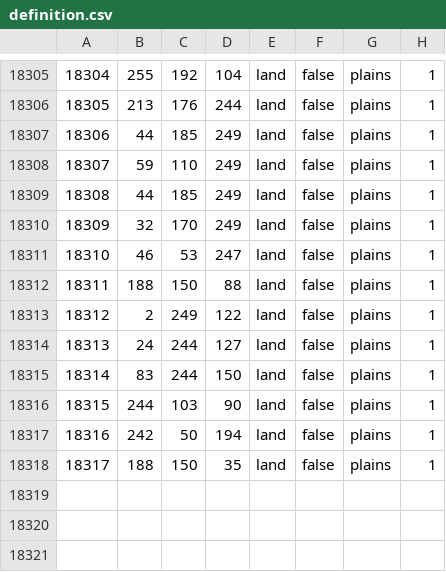
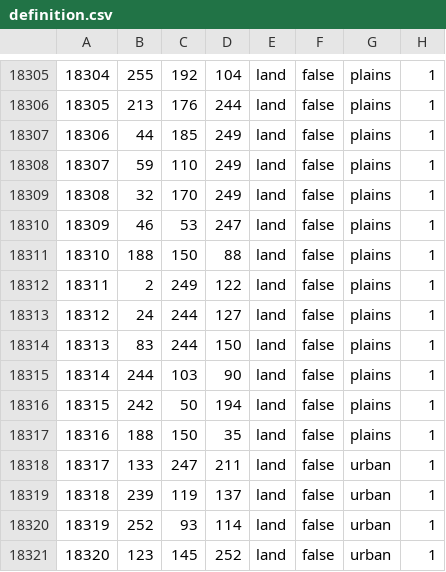
Before and after one commit to East-Showdown/East-Showdown, a CSV file: map/definition.csv, drawn as a sheet; only a part is shown, gaps mark what is left out; removed rows and columns are numbered as before the commit, all else as after; the diff names each change by its address in the sheet, - before the commit and + after, or states it on an @@ line.

```diff
--- a/map/definition.csv
+++ b/map/definition.csv
-row 18309: 18308 | 44 | 185 | 249 | land | false | plains | 1
@@ column A renumbered between rows 18309 and 18317 @@
+row 18318: 18317 | 133 | 247 | 211 | land | false | urban | 1
+row 18319: 18318 | 239 | 119 | 137 | land | false | urban | 1
+row 18320: 18319 | 252 | 93 | 114 | land | false | urban | 1
+row 18321: 18320 | 123 | 145 | 252 | land | false | urban | 1
```
Also changed, not shown: 5 other files.
